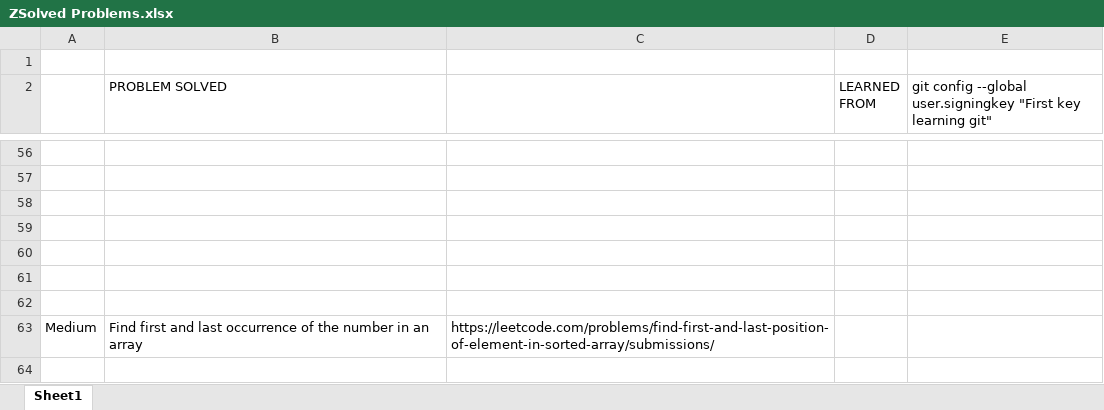
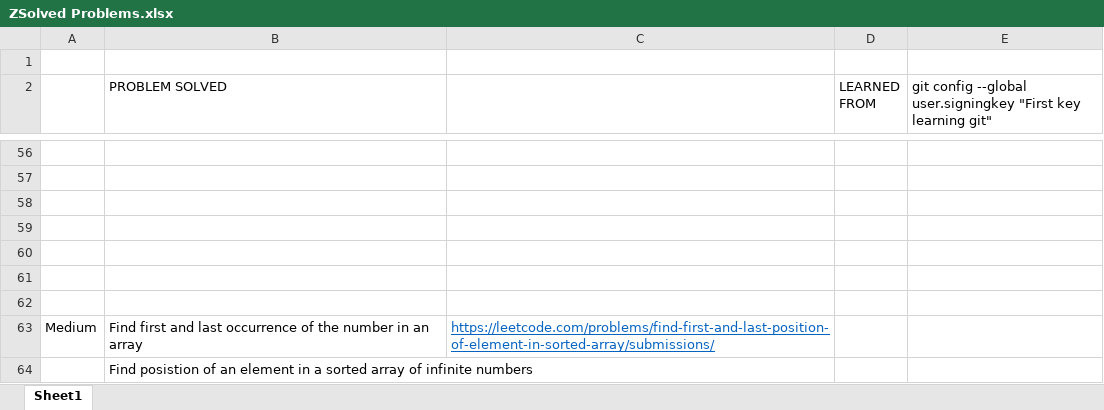
Before and after one commit to Jiganesh/Loads-Of-Logic, an Excel workbook: ZSolved Problems.xlsx, sheet Sheet1, drawn as a sheet; only a part is shown, gaps mark what is left out; values as stored, in another font and other column widths than the file's, no borders; the diff names each change by its address in the sheet, - before the commit and + after, or states it on an @@ line.

Commit message:
position of a number in infinite array and renamed Readme file

```diff
--- a/ZSolved Problems.xlsx (sheet Sheet1)
+++ b/ZSolved Problems.xlsx (sheet Sheet1)
@@ C63 underline: off → on, text colour: black → #0563C1 @@
+row 64:  | Find posistion of an element in a sorted array of infinite numbers
```
Also changed, not shown: 2 other files.
